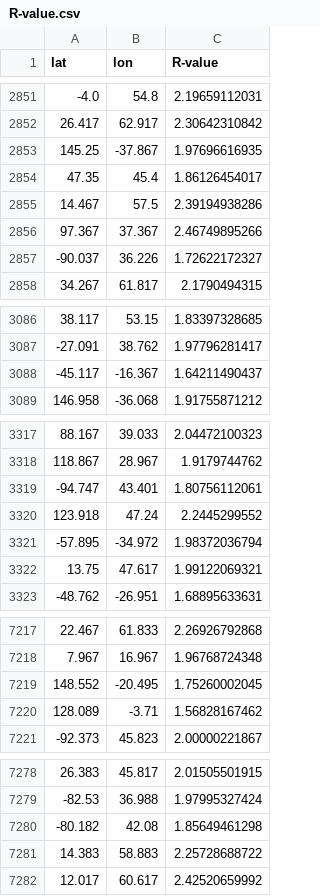
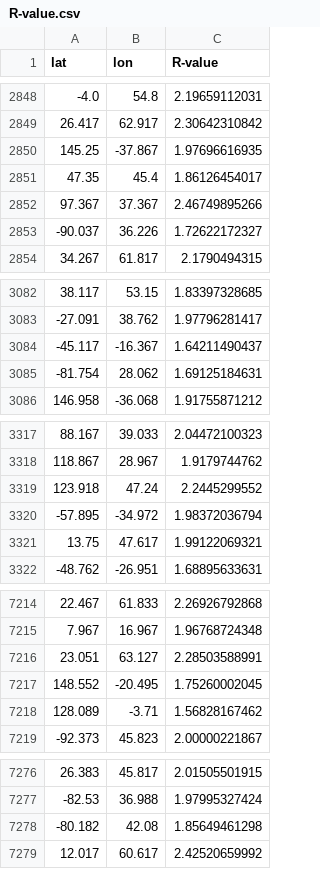
Before and after one commit to KL-ice/Temp-R-value, a CSV file: R-value.csv, drawn as a sheet; only a part is shown, gaps mark what is left out; removed rows and columns are numbered as before the commit, all else as after; the diff covers the shown part only; the diff names each change by its address in the sheet, - before the commit and + after, or states it on an @@ line.

```diff
--- a/R-value.csv
+++ b/R-value.csv
-row 2855: 14.467 | 57.5 | 2.39194938286
+row 3085: -81.754 | 28.062 | 1.69125184631
-row 3319: -94.747 | 43.401 | 1.80756112061
+row 7216: 23.051 | 63.127 | 2.28503588991
-row 7281: 14.383 | 58.883 | 2.25728688722
```
Also changed, not shown: 1 added row, 1 removed row and 13 moved rows elsewhere in this file, 1 other file.
